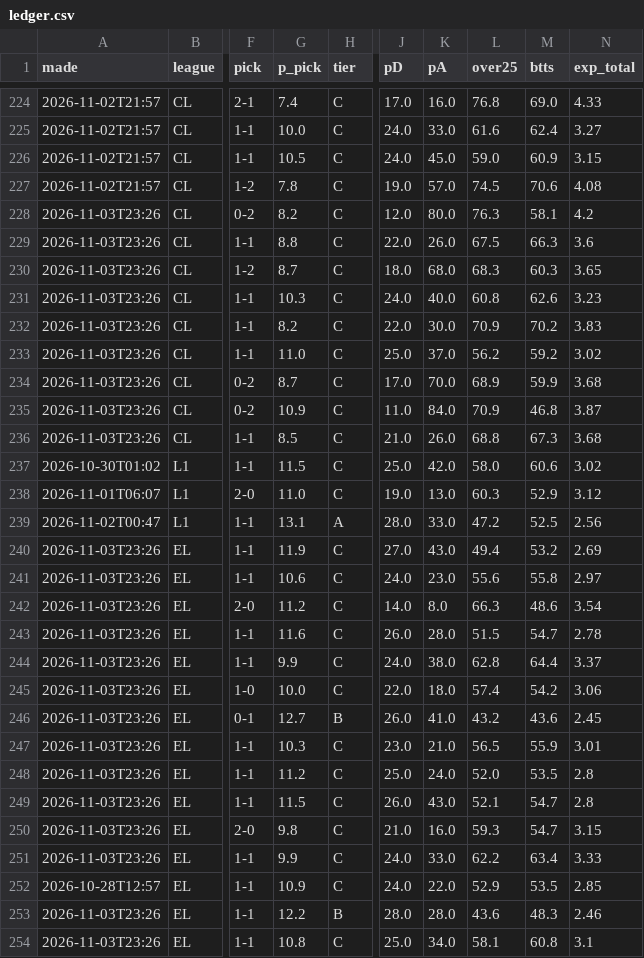
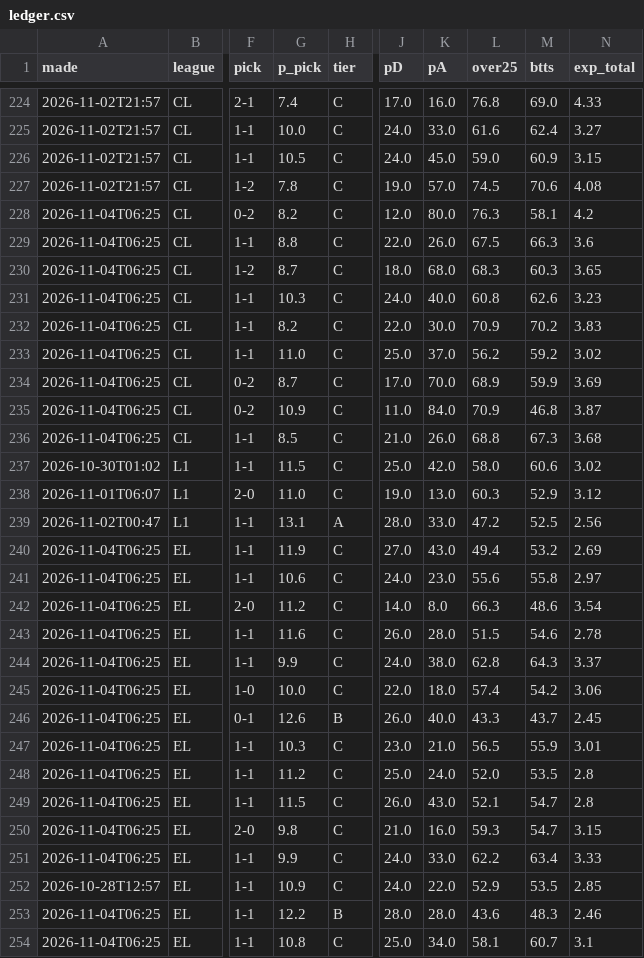
Before and after one commit to itzik200592-byte/score-oracle, a CSV file: data/ledger.csv, drawn as a sheet; only a part is shown, gaps mark what is left out; the diff covers the shown part only; the diff names each change by its address in the sheet, - before the commit and + after, or states it on an @@ line.

```diff
--- a/data/ledger.csv
+++ b/data/ledger.csv
-A228:A236 (made): 2026-11-03T23:26
+A228:A236 (made): 2026-11-04T06:25
-N234 (exp_total): 3.68
+N234 (exp_total): 3.69
-A240:A251 (made): 2026-11-03T23:26
+A240:A251 (made): 2026-11-04T06:25
-M243 (btts): 54.7
+M243 (btts): 54.6
-M244 (btts): 64.4
+M244 (btts): 64.3
-G246 (p_pick): 12.7
+G246 (p_pick): 12.6
-K246 (pA): 41.0
+K246 (pA): 40.0
-L246 (over25): 43.2
+L246 (over25): 43.3
-M246 (btts): 43.6
+M246 (btts): 43.7
-A253:A254 (made): 2026-11-03T23:26
+A253:A254 (made): 2026-11-04T06:25
-M254 (btts): 60.8
+M254 (btts): 60.7
```
Also changed, not shown: 70 edited cells elsewhere in this file, 2 other files.
